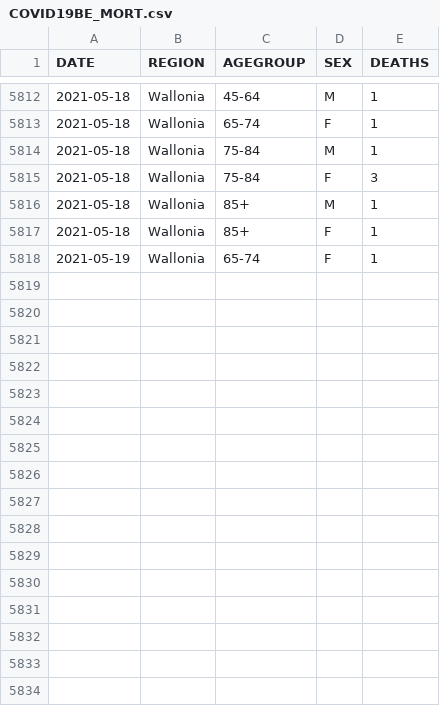
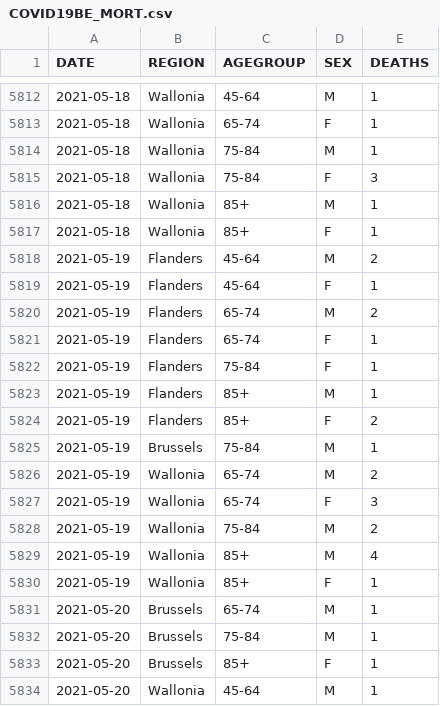
Before and after one commit to UGentBiomath/COVID19-Model, a CSV file: data/raw/sciensano/COVID19BE_MORT.csv, drawn as a sheet; only a part is shown, gaps mark what is left out.

```diff
--- a/data/raw/sciensano/COVID19BE_MORT.csv
+++ b/data/raw/sciensano/COVID19BE_MORT.csv
@@ -5817,2 +5817,18 @@ DATE,REGION,AGEGROUP,SEX,DEATHS
 2021-05-18,Wallonia,85+,F,1
-2021-05-19,Wallonia,65-74,F,1
+2021-05-19,Flanders,45-64,M,2
+2021-05-19,Flanders,45-64,F,1
+2021-05-19,Flanders,65-74,M,2
+2021-05-19,Flanders,65-74,F,1
+2021-05-19,Flanders,75-84,F,1
+2021-05-19,Flanders,85+,M,1
+2021-05-19,Flanders,85+,F,2
+2021-05-19,Brussels,75-84,M,1
+2021-05-19,Wallonia,65-74,M,2
+2021-05-19,Wallonia,65-74,F,3
+2021-05-19,Wallonia,75-84,M,2
+2021-05-19,Wallonia,85+,M,4
+2021-05-19,Wallonia,85+,F,1
+2021-05-20,Brussels,65-74,M,1
+2021-05-20,Brussels,75-84,M,1
+2021-05-20,Brussels,85+,F,1
+2021-05-20,Wallonia,45-64,M,1
```
Also changed, not shown: data/raw/mobility/google/google_community_mobility_data_BE.csv, data/raw/sciensano/COVID19BE_HOSP.csv, 9 other files.
